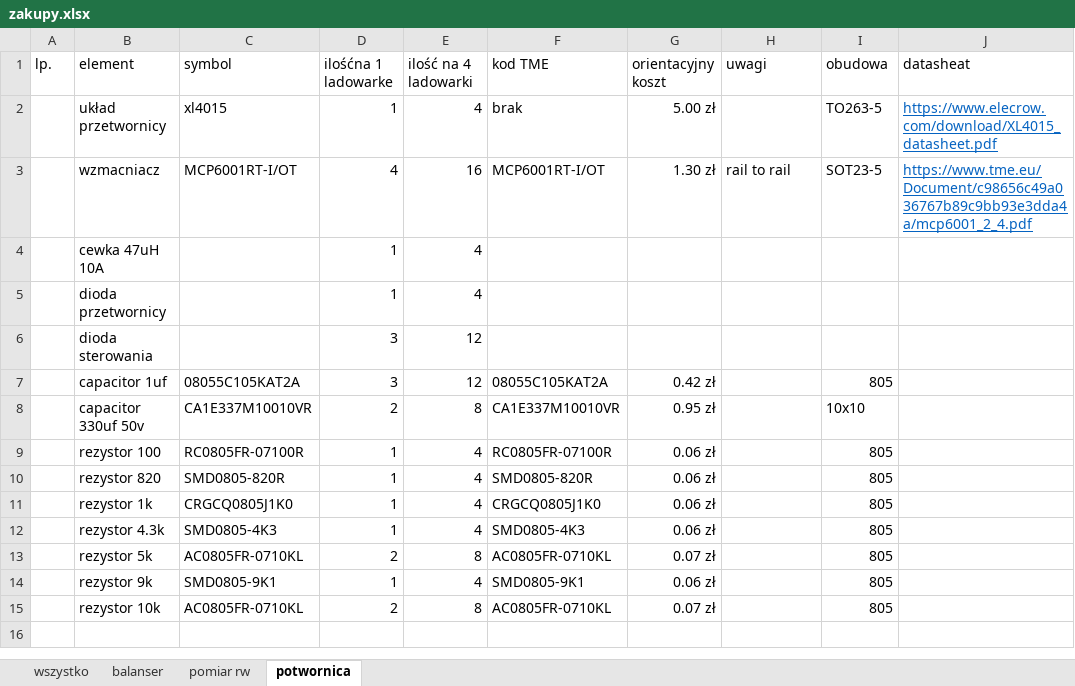
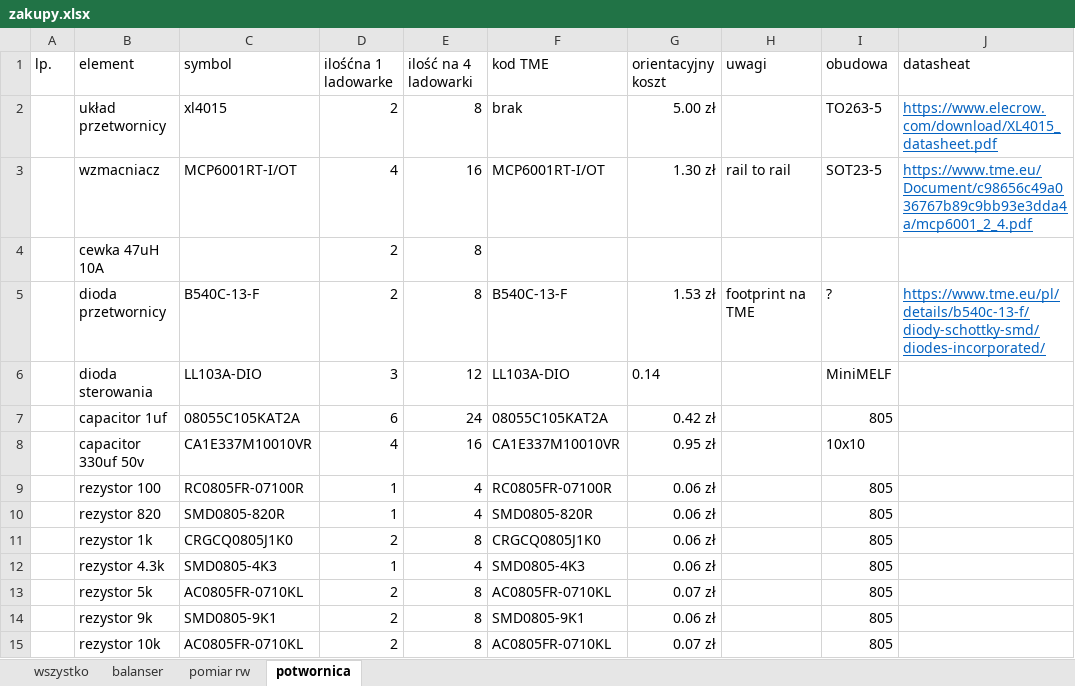
Before and after one commit to FridayUser/Universal_charger, an Excel workbook: zakupy.xlsx, sheet potwornica, drawn as a sheet; values as stored, in another font and other column widths than the file's, no borders; the diff names each change by its address in the sheet, - before the commit and + after, or states it on an @@ line.

```diff
--- a/zakupy.xlsx (sheet potwornica)
+++ b/zakupy.xlsx (sheet potwornica)
-D2 (ilośćna 1 ladowarke): 1
+D2 (ilośćna 1 ladowarke): 2
-E2 (ilość na 4 ladowarki): 4
+E2 (ilość na 4 ladowarki): 8
-D4:D5 (ilośćna 1 ladowarke): 1
+D4:D5 (ilośćna 1 ladowarke): 2
-E4:E5 (ilość na 4 ladowarki): 4
+E4:E5 (ilość na 4 ladowarki): 8
-C5 (symbol): (empty)
+C5 (symbol): B540C-13-F
-F5 (kod TME): (empty)
+F5 (kod TME): B540C-13-F
-G5 (orientacyjny koszt): (empty)
+G5 (orientacyjny koszt): 1.53 zł
-H5 (uwagi): (empty)
+H5 (uwagi): footprint na TME
-I5 (obudowa): (empty)
+I5 (obudowa): ?
-J5 (datasheat): (empty)
+J5 (datasheat): https://www.tme.eu/pl/details/b540c-13-f/diody-schottky-smd/diodes-incorporated/
-C6 (symbol): (empty)
+C6 (symbol): LL103A-DIO
-F6 (kod TME): (empty)
+F6 (kod TME): LL103A-DIO
-G6 (orientacyjny koszt): (empty)
+G6 (orientacyjny koszt): 0.14
-I6 (obudowa): (empty)
+I6 (obudowa): MiniMELF
-D7 (ilośćna 1 ladowarke): 3
+D7 (ilośćna 1 ladowarke): 6
-E7 (ilość na 4 ladowarki): 12
+E7 (ilość na 4 ladowarki): 24
-D8 (ilośćna 1 ladowarke): 2
+D8 (ilośćna 1 ladowarke): 4
-E8 (ilość na 4 ladowarki): 8
+E8 (ilość na 4 ladowarki): 16
-D11 (ilośćna 1 ladowarke): 1
+D11 (ilośćna 1 ladowarke): 2
-E11 (ilość na 4 ladowarki): 4
+E11 (ilość na 4 ladowarki): 8
-D14 (ilośćna 1 ladowarke): 1
+D14 (ilośćna 1 ladowarke): 2
-E14 (ilość na 4 ladowarki): 4
+E14 (ilość na 4 ladowarki): 8
```
Also changed, not shown: 3 other files.
